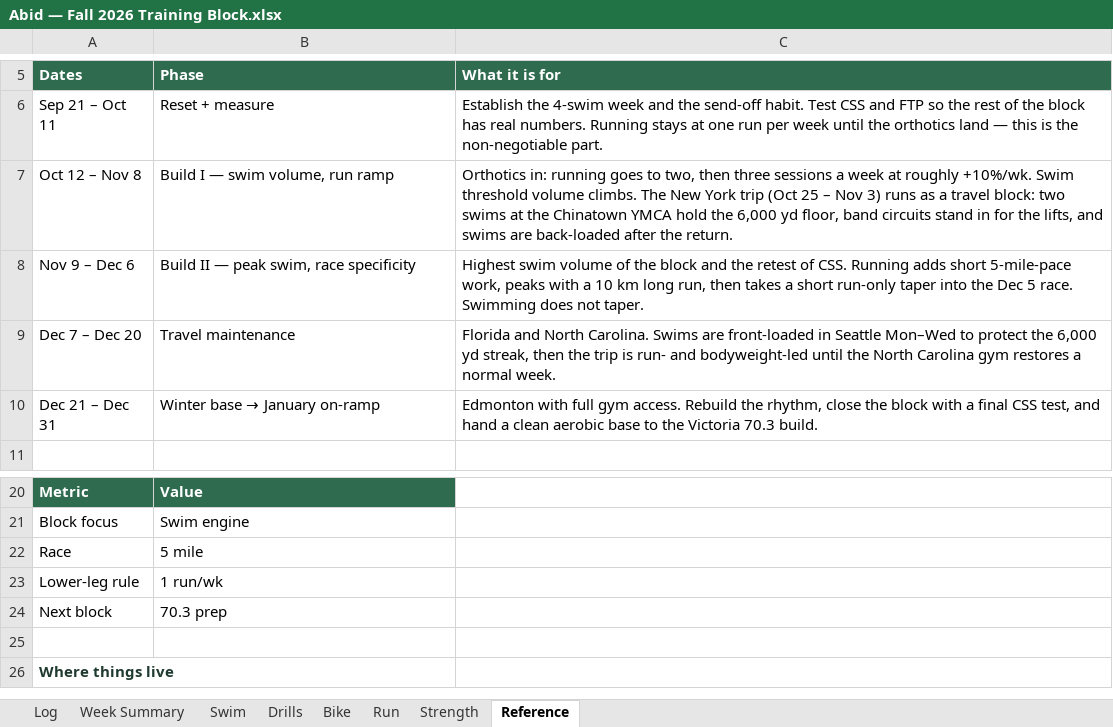
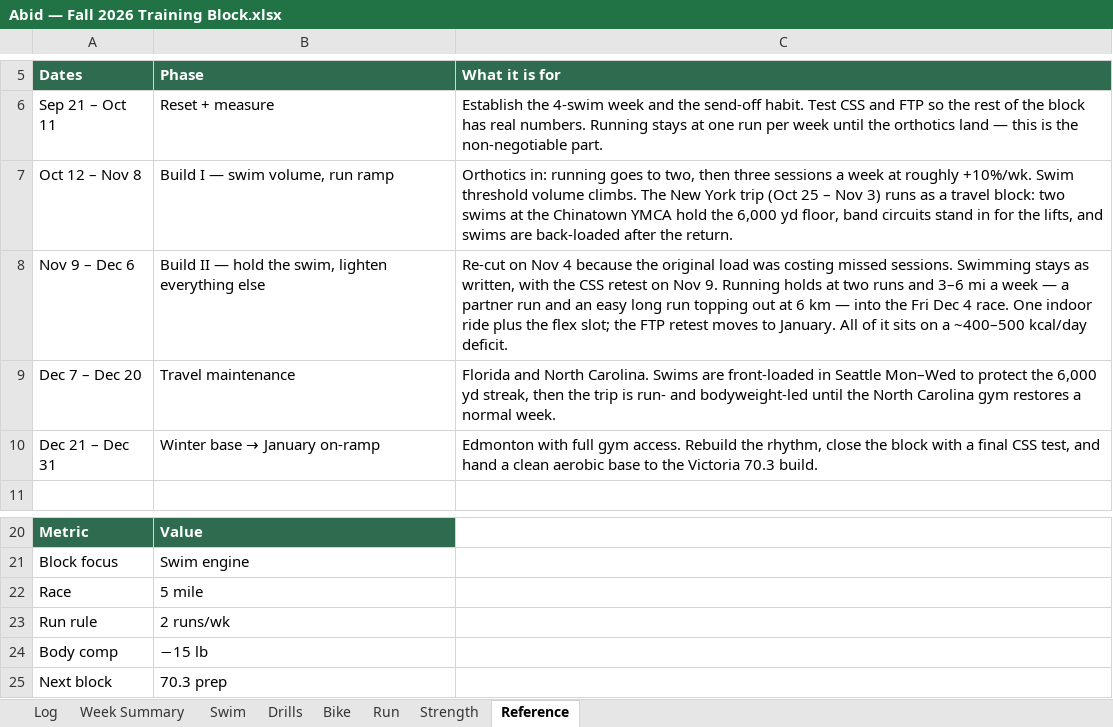
Before and after one commit to abidrahman/abid-workouts, an Excel workbook: Abid — Fall 2026 Training Block.xlsx, sheet Reference, drawn as a sheet; only a part is shown, gaps mark what is left out; the shorter side is filled out with more unchanged rows; values as stored, in another font and other column widths than the file's, no borders; removed rows and columns are numbered as before the commit, all else as after; the diff names each change by its address in the sheet, - before the commit and + after, or states it on an @@ line.

```diff
--- a/Abid — Fall 2026 Training Block.xlsx (sheet Reference)
+++ b/Abid — Fall 2026 Training Block.xlsx (sheet Reference)
-B8 (Phase): Build II — peak swim, race specificity
+B8 (Phase): Build II — hold the swim, lighten everything else
-C8 (What it is for): Highest swim volume of the block and the retest of CSS. Running adds short 5-mile-pace work, peaks with a 10 km long run, then takes a short run-only taper into the Dec 5 race. Swimming does not taper.
+C8 (What it is for): Re-cut on Nov 4 because the original load was costing missed sessions. Swimming stays as written, with the CSS retest on Nov 9. Running holds at two runs and 3–6 mi a week — a partner run and an easy long run topping out at 6 km — into the Fri Dec 4 race. One indoor ride plus the flex slot; the FTP retest moves to January. All of it sits on a ~400–500 kcal/day deficit.
-row 23: Lower-leg rule | 1 run/wk
+row 23: Run rule | 2 runs/wk
+row 24: Body comp | −15 lb
```
Also changed, not shown: sheet Log, sheet Week Summary, sheet Run, sheet Bike, sheet Swim, 3 other files.
